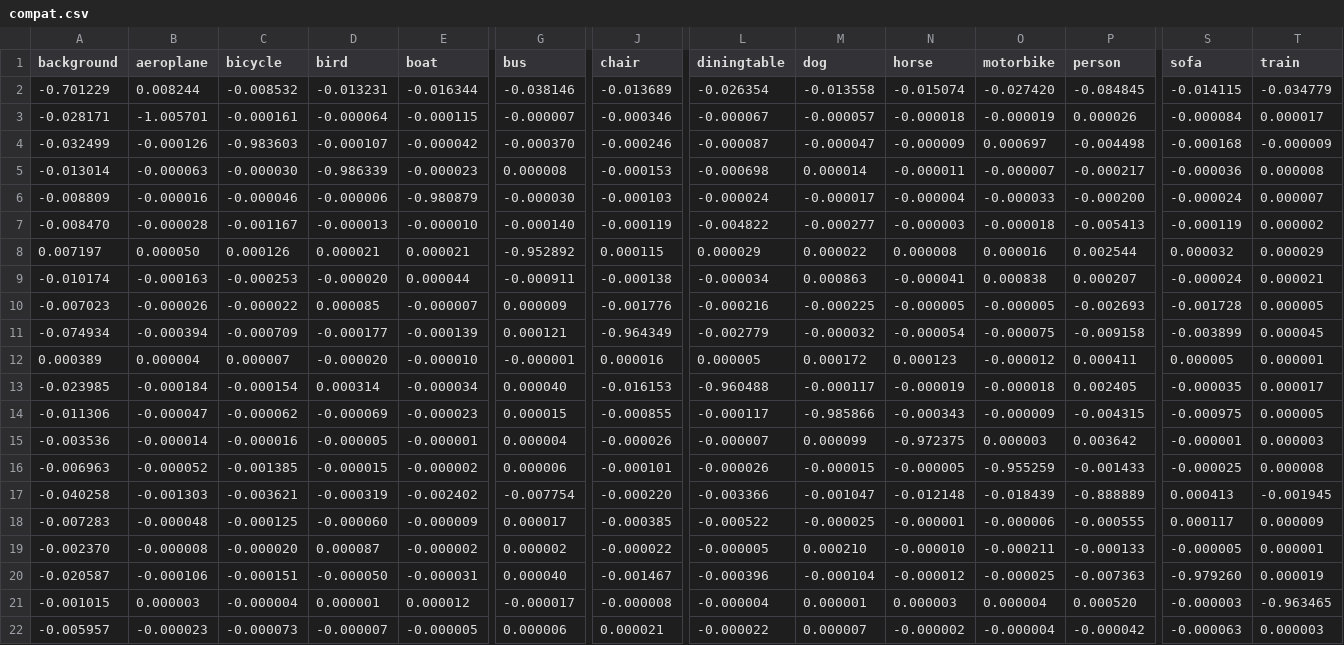
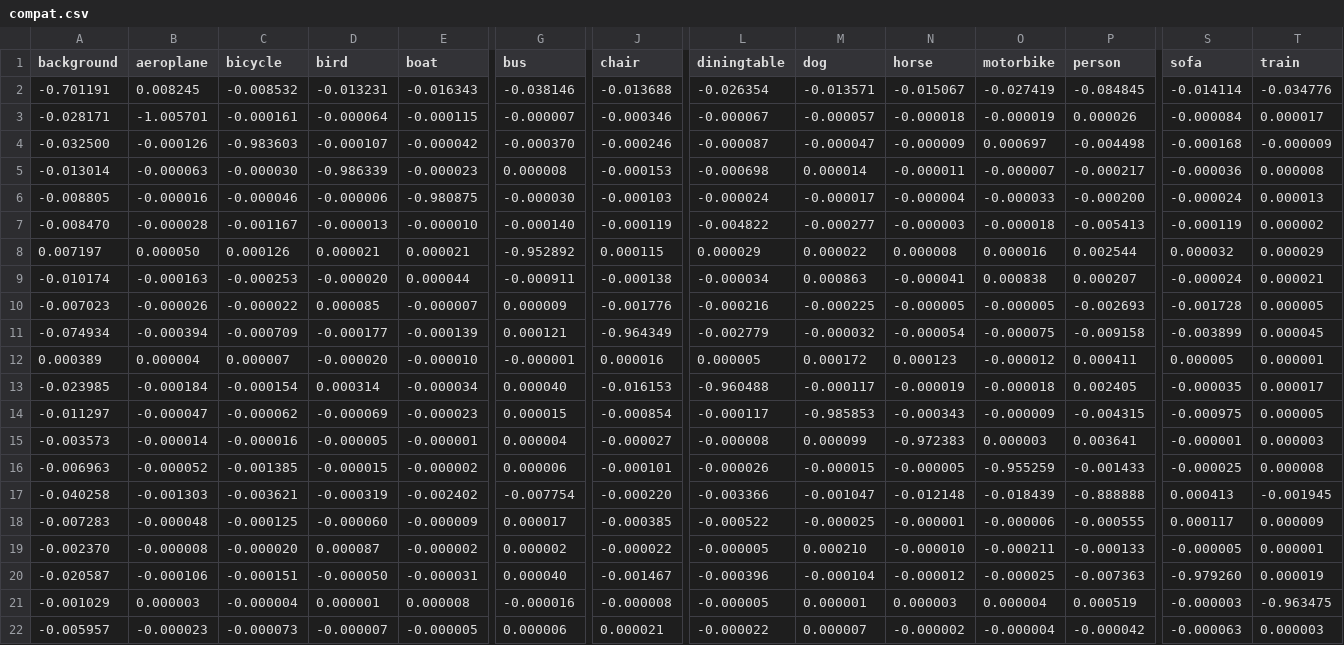
Before and after one commit to remz1337/crfasrnn, a CSV file: python-scripts/compat.csv, drawn as a sheet; only a part is shown, gaps mark what is left out; the diff names each change by its address in the sheet, - before the commit and + after, or states it on an @@ line.

Commit message:
extract compat matrix from custom mode

```diff
--- a/python-scripts/compat.csv
+++ b/python-scripts/compat.csv
-A2 (background): -0.701229
+A2 (background): -0.701191
-B2 (aeroplane): 0.008244
+B2 (aeroplane): 0.008245
-E2 (boat): -0.016344
+E2 (boat): -0.016343
-J2 (chair): -0.013689
+J2 (chair): -0.013688
-M2 (dog): -0.013558
+M2 (dog): -0.013571
-N2 (horse): -0.015074
+N2 (horse): -0.015067
-O2 (motorbike): -0.027420
+O2 (motorbike): -0.027419
-S2 (sofa): -0.014115
+S2 (sofa): -0.014114
-T2 (train): -0.034779
+T2 (train): -0.034776
-A4 (background): -0.032499
+A4 (background): -0.032500
-A6 (background): -0.008809
+A6 (background): -0.008805
-E6 (boat): -0.980879
+E6 (boat): -0.980875
-T6 (train): 0.000007
+T6 (train): 0.000013
-A14 (background): -0.011306
+A14 (background): -0.011297
-J14 (chair): -0.000855
+J14 (chair): -0.000854
-M14 (dog): -0.985866
+M14 (dog): -0.985853
-A15 (background): -0.003536
+A15 (background): -0.003573
-J15 (chair): -0.000026
+J15 (chair): -0.000027
-L15 (diningtable): -0.000007
+L15 (diningtable): -0.000008
-N15 (horse): -0.972375
+N15 (horse): -0.972383
-P15 (person): 0.003642
+P15 (person): 0.003641
-P17 (person): -0.888889
+P17 (person): -0.888888
-A21 (background): -0.001015
+A21 (background): -0.001029
-E21 (boat): 0.000012
+E21 (boat): 0.000008
-G21 (bus): -0.000017
+G21 (bus): -0.000016
-L21 (diningtable): -0.000004
+L21 (diningtable): -0.000005
-P21 (person): 0.000520
+P21 (person): 0.000519
-T21 (train): -0.963465
+T21 (train): -0.963475
```
Also changed, not shown: 3 other files.
